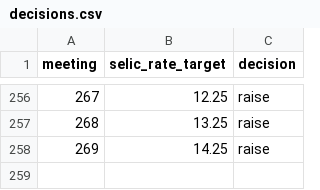
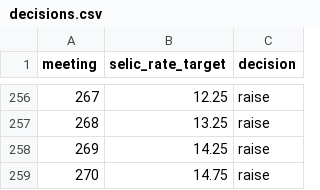
Before and after one commit to ajdavidl/corpus-atas-copom, a CSV file: decisions.csv, drawn as a sheet; only a part is shown, gaps mark what is left out; the diff names each change by its address in the sheet, - before the commit and + after, or states it on an @@ line.

Commit message:
update decisions file

```diff
--- a/decisions.csv
+++ b/decisions.csv
+row 259: 270 | 14.75 | raise
```
